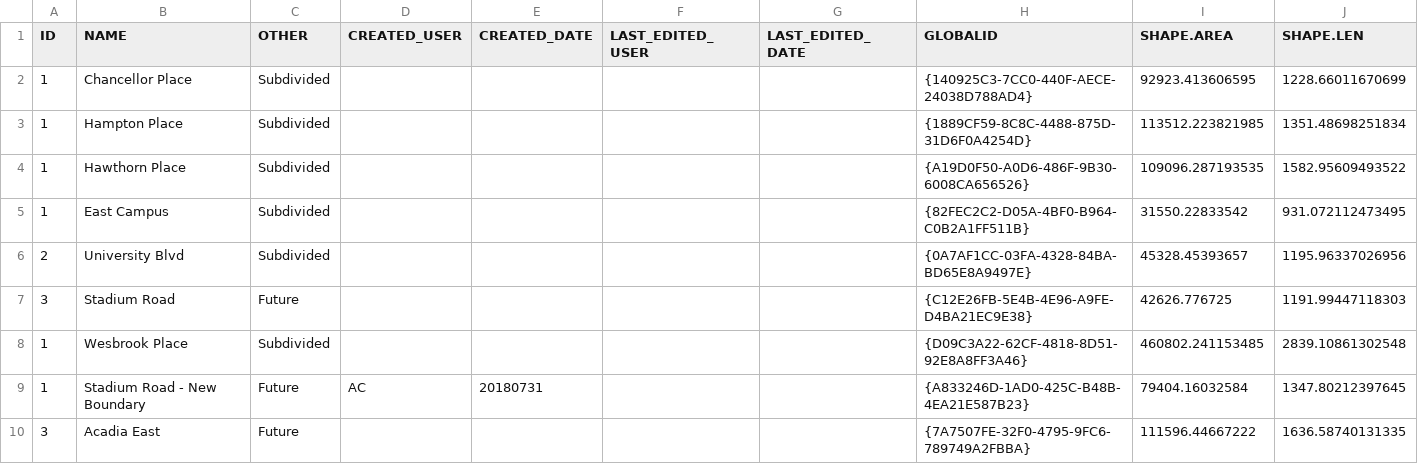
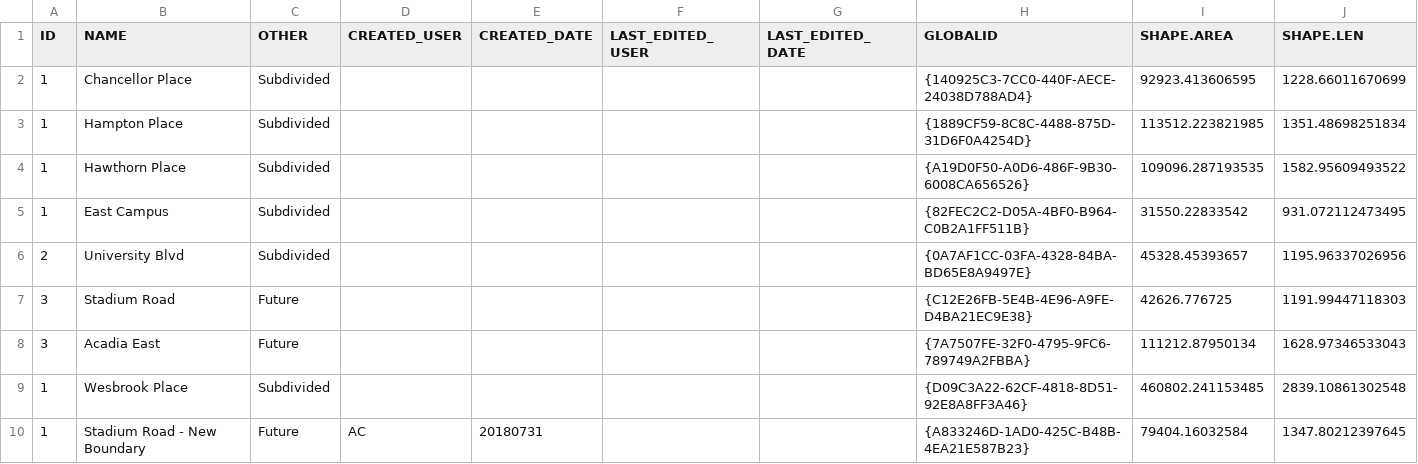
Before and after one commit to UBCGeodata/ubc-geospatial-opendata, a CSV file: ubcv/planning/csv/ubcv_neighbourhoods.csv, drawn as a sheet.

```diff
--- a/ubcv/planning/csv/ubcv_neighbourhoods.csv
+++ b/ubcv/planning/csv/ubcv_neighbourhoods.csv
@@ -7,4 +7,4 @@
 3,Stadium Road,Future,,,,,{C12E26FB-5E4B-4E96-A9FE-D4BA21EC9E38},42626.776725,1191.99447118303
+3,Acadia East,Future,,,,,{7A7507FE-32F0-4795-9FC6-789749A2FBBA},111212.87950134,1628.97346533043
 1,Wesbrook Place,Subdivided,,,,,{D09C3A22-62CF-4818-8D51-92E8A8FF3A46},460802.241153485,2839.10861302548
 1,Stadium Road - New Boundary,Future,AC,20180731,,,{A833246D-1AD0-425C-B48B-4EA21E587B23},79404.16032584,1347.80212397645
-3,Acadia East,Future,,,,,{7A7507FE-32F0-4795-9FC6-789749A2FBBA},111596.44667222,1636.58740131335
```
Also changed, not shown: off-campus/locations/csv/ubc_regional_locations.csv, ubcv/locations/csv/ubcv_buildings.csv, 7 other files.
